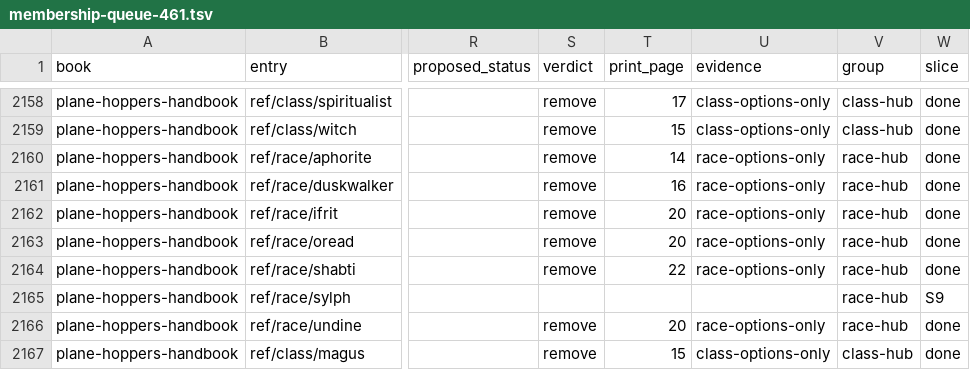
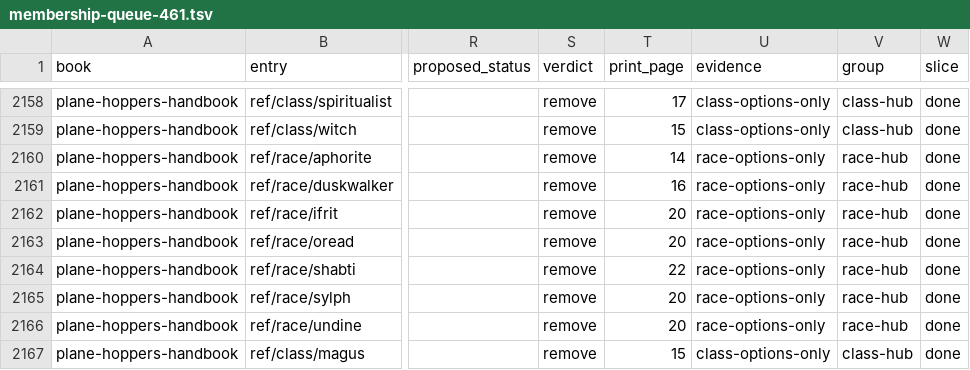
Before and after one commit to phynics/cast-iron-data, a TSV file: scripts/membership-queue-461.tsv, drawn as a sheet; only a part is shown, gaps mark what is left out; the diff names each change by its address in the sheet, - before the commit and + after, or states it on an @@ line.

```diff
--- a/scripts/membership-queue-461.tsv
+++ b/scripts/membership-queue-461.tsv
-S2165 (verdict): (empty)
+S2165 (verdict): remove
-T2165 (print_page): (empty)
+T2165 (print_page): 20
-U2165 (evidence): (empty)
+U2165 (evidence): race-options-only
-W2165 (slice): S9
+W2165 (slice): done
```
Also changed, not shown: 1 other file.
